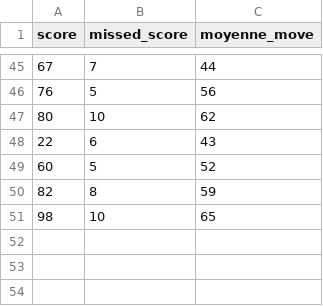
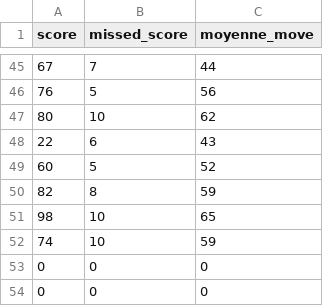
Before and after one commit to Myst4ke/DAI-project, a CSV file: src/data/optiMargin2.csv, drawn as a sheet; only a part is shown, gaps mark what is left out; the diff names each change by its address in the sheet, - before the commit and + after, or states it on an @@ line.

```diff
--- a/src/data/optiMargin2.csv
+++ b/src/data/optiMargin2.csv
+row 52: 74 | 10 | 59
+row 53: 0 | 0 | 0
+row 54: 0 | 0 | 0
```
Also changed, not shown: 5 other files.
